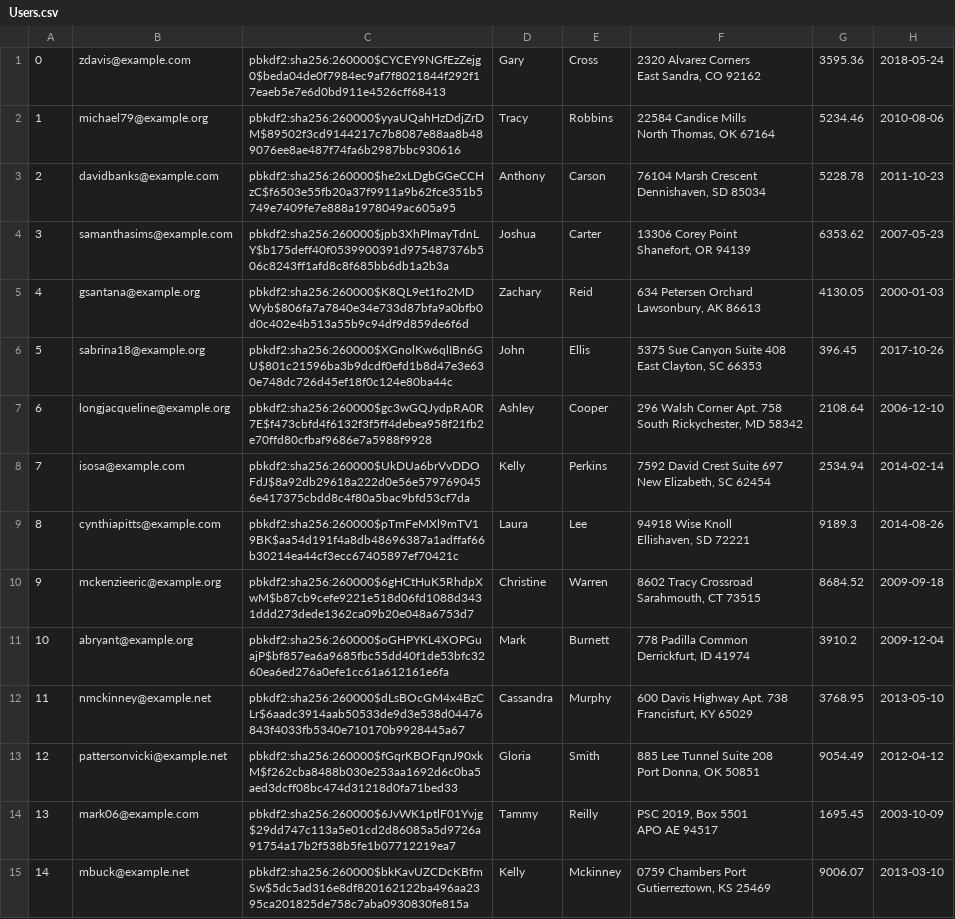
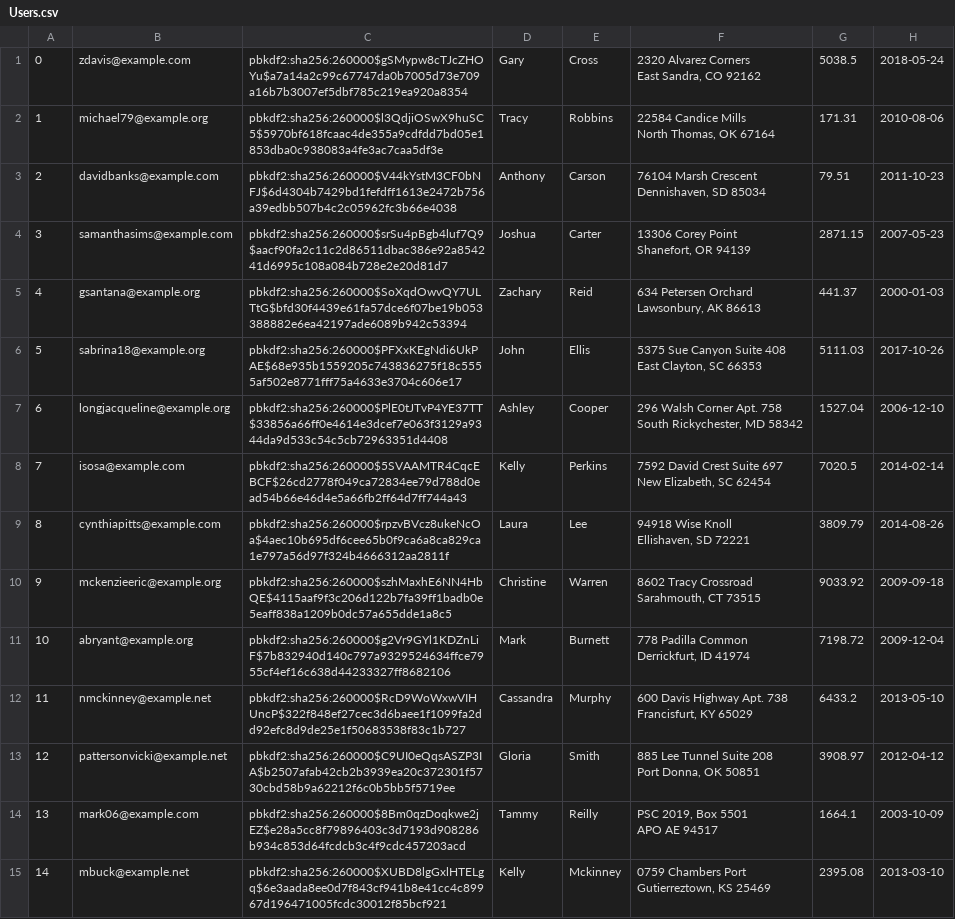
Before and after one commit to muazkashif/Mini-Amazon, a CSV file: db/data/Users.csv, drawn as a sheet; the diff names each change by its address in the sheet, - before the commit and + after, or states it on an @@ line.

```diff
--- a/db/data/Users.csv
+++ b/db/data/Users.csv
-C1: pbkdf2:sha256:260000$CYCEY9NGfEzZejg0$beda04de0f7984ec9af7f8021844f292f17eaeb5e7e6d0bd911e4526cff68413
+C1: pbkdf2:sha256:260000$gSMypw8cTJcZHOYu$a7a14a2c99c67747da0b7005d73e709a16b7b3007ef5dbf785c219ea920a8354
-G1: 3595.36
+G1: 5038.5
-C2: pbkdf2:sha256:260000$yyaUQahHzDdjZrDM$89502f3cd9144217c7b8087e88aa8b489076ee8ae487f74fa6b2987bbc930616
+C2: pbkdf2:sha256:260000$l3QdjiOSwX9huSC5$5970bf618fcaac4de355a9cdfdd7bd05e1853dba0c938083a4fe3ac7caa5df3e
-G2: 5234.46
+G2: 171.31
-C3: pbkdf2:sha256:260000$he2xLDgbGGeCCHzC$f6503e55fb20a37f9911a9b62fce351b5749e7409fe7e888a1978049ac605a95
+C3: pbkdf2:sha256:260000$V44kYstM3CF0bNFJ$6d4304b7429bd1fefdff1613e2472b756a39edbb507b4c2c05962fc3b66e4038
-G3: 5228.78
+G3: 79.51
-C4: pbkdf2:sha256:260000$jpb3XhPImayTdnLY$b175deff40f0539900391d975487376b506c8243ff1afd8c8f685bb6db1a2b3a
+C4: pbkdf2:sha256:260000$srSu4pBgb4luf7Q9$aacf90fa2c11c2d86511dbac386e92a854241d6995c108a084b728e2e20d81d7
-G4: 6353.62
+G4: 2871.15
-C5: pbkdf2:sha256:260000$K8QL9et1fo2MDWyb$806fa7a7840e34e733d87bfa9a0bfb0d0c402e4b513a55b9c94df9d859de6f6d
+C5: pbkdf2:sha256:260000$SoXqdOwvQY7ULTtG$bfd30f4439e61fa57dce6f07be19b053388882e6ea42197ade6089b942c53394
-G5: 4130.05
+G5: 441.37
-C6: pbkdf2:sha256:260000$XGnolKw6qlIBn6GU$801c21596ba3b9dcdf0efd1b8d47e3e630e748dc726d45ef18f0c124e80ba44c
+C6: pbkdf2:sha256:260000$PFXxKEgNdi6UkPAE$68e935b1559205c743836275f18c5555af502e8771fff75a4633e3704c606e17
-G6: 396.45
+G6: 5111.03
-C7: pbkdf2:sha256:260000$gc3wGQJydpRA0R7E$f473cbfd4f6132f3f5ff4debea958f21fb2e70ffd80cfbaf9686e7a5988f9928
+C7: pbkdf2:sha256:260000$PlE0tJTvP4YE37TT$33856a66ff0e4614e3dcef7e063f3129a9344da9d533c54c5cb72963351d4408
-G7: 2108.64
+G7: 1527.04
-C8: pbkdf2:sha256:260000$UkDUa6brVvDDOFdJ$8a92db29618a222d0e56e5797690456e417375cbdd8c4f80a5bac9bfd53cf7da
+C8: pbkdf2:sha256:260000$5SVAAMTR4CqcEBCF$26cd2778f049ca72834ee79d788d0ead54b66e46d4e5a66fb2ff64d7ff744a43
-G8: 2534.94
+G8: 7020.5
-C9: pbkdf2:sha256:260000$pTmFeMXl9mTV19BK$aa54d191f4a8db48696387a1adffaf66b30214ea44cf3ecc67405897ef70421c
+C9: pbkdf2:sha256:260000$rpzvBVcz8ukeNcOa$4aec10b695df6cee65b0f9ca6a8ca829ca1e797a56d97f324b4666312aa2811f
-G9: 9189.3
+G9: 3809.79
-C10: pbkdf2:sha256:260000$6gHCtHuK5RhdpXwM$b87cb9cefe9221e518d06fd1088d3431ddd273dede1362ca09b20e048a6753d7
+C10: pbkdf2:sha256:260000$szhMaxhE6NN4HbQE$4115aaf9f3c206d122b7fa39ff1badb0e5eaff838a1209b0dc57a655dde1a8c5
-G10: 8684.52
+G10: 9033.92
-C11: pbkdf2:sha256:260000$oGHPYKL4XOPGuajP$bf857ea6a9685fbc55dd40f1de53bfc3260ea6ed276a0efe1cc61a612161e6fa
+C11: pbkdf2:sha256:260000$g2Vr9GYl1KDZnLiF$7b832940d140c797a9329524634ffce7955cf4ef16c638d44233327ff8682106
-G11: 3910.2
+G11: 7198.72
-C12: pbkdf2:sha256:260000$dLsBOcGM4x4BzCLr$6aadc3914aab50533de9d3e538d04476843f4033fb5340e710170b9928445a67
+C12: pbkdf2:sha256:260000$RcD9WoWxwVIHUncP$322f848ef27cec3d6baee1f1099fa2dd92efc8d9de25e1f50683538f83c1b727
-G12: 3768.95
+G12: 6433.2
-C13: pbkdf2:sha256:260000$fGqrKBOFqnJ90xkM$f262cba8488b030e253aa1692d6c0ba5aed3dcff08bc474d31218d0fa71bed33
+C13: pbkdf2:sha256:260000$C9UI0eQqsASZP3IA$b2507afab42cb2b3939ea20c372301f5730cbd58b9a62212f6c0b5bb5f5719ee
-G13: 9054.49
+G13: 3908.97
-C14: pbkdf2:sha256:260000$6JvWK1ptlF01Yvjg$29dd747c113a5e01cd2d86085a5d9726a91754a17b2f538b5fe1b07712219ea7
+C14: pbkdf2:sha256:260000$8Bm0qzDoqkwe2jEZ$e28a5cc8f79896403c3d7193d908286b934c853d64fcdcb3c4f9cdc457203acd
-G14: 1695.45
+G14: 1664.1
-C15: pbkdf2:sha256:260000$bkKavUZCDcKBfmSw$5dc5ad316e8df820162122ba496aa2395ca201825de758c7aba0930830fe815a
+C15: pbkdf2:sha256:260000$XUBD8lgGxlHTELgq$6e3aada8ee0d7f843cf941b8e41cc4c89967d196471005fcdc30012f85bcf921
-G15: 9006.07
+G15: 2395.08
```
Also changed, not shown: db/data/Products.csv, 4 other files.
